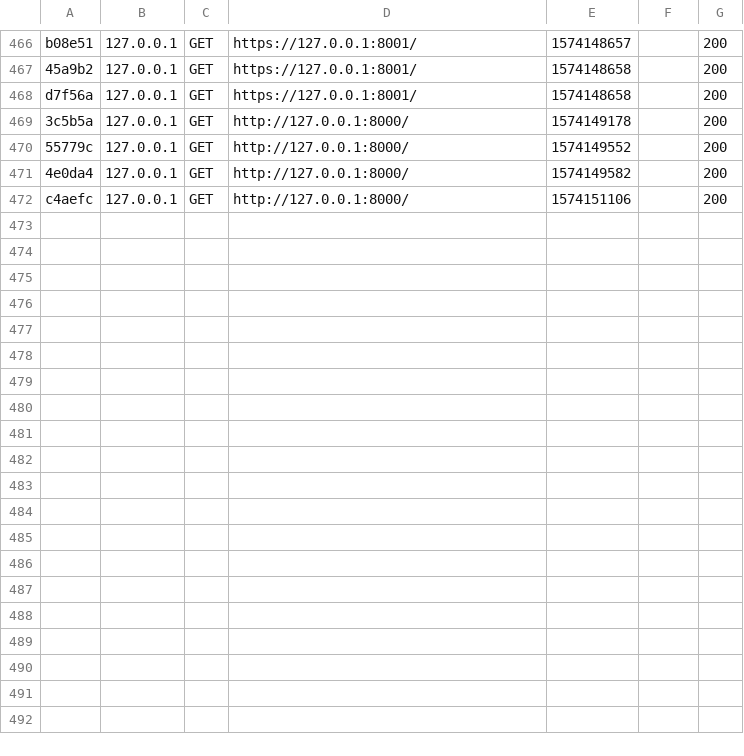
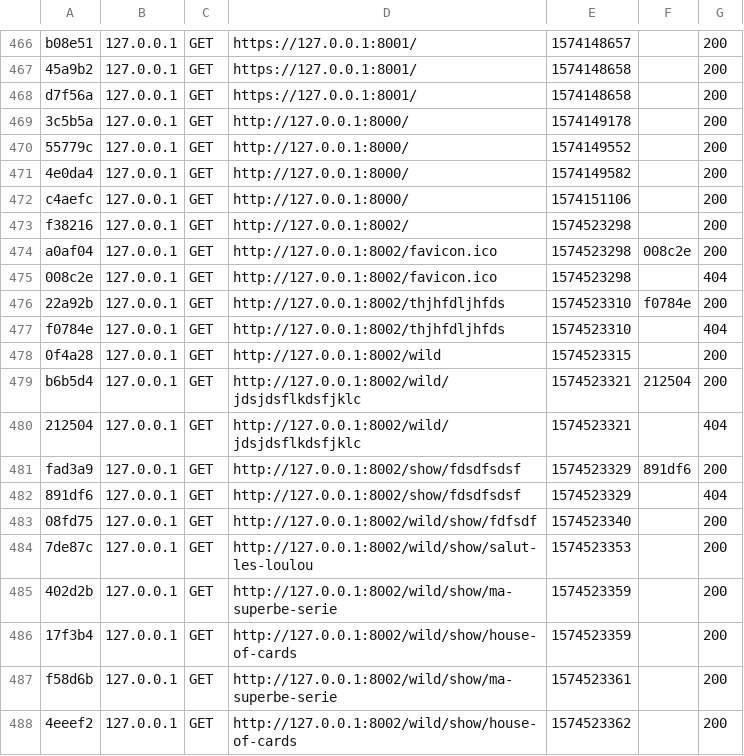
Before and after one commit to eikyuu/WildSeries, a CSV file: var/cache/dev/profiler/index.csv, drawn as a sheet; only a part is shown, gaps mark what is left out; the diff names each change by its address in the sheet, - before the commit and + after, or states it on an @@ line.

```diff
--- a/var/cache/dev/profiler/index.csv
+++ b/var/cache/dev/profiler/index.csv
+row 473: f38216 | 127.0.0.1 | GET | http://127.0.0.1:8002/ | 1574523298 |  | 200
+row 474: a0af04 | 127.0.0.1 | GET | http://127.0.0.1:8002/favicon.ico | 1574523298 | 008c2e | 200
+row 475: 008c2e | 127.0.0.1 | GET | http://127.0.0.1:8002/favicon.ico | 1574523298 |  | 404
+row 476: 22a92b | 127.0.0.1 | GET | http://127.0.0.1:8002/thjhfdljhfds | 1574523310 | f0784e | 200
+row 477: f0784e | 127.0.0.1 | GET | http://127.0.0.1:8002/thjhfdljhfds | 1574523310 |  | 404
+row 478: 0f4a28 | 127.0.0.1 | GET | http://127.0.0.1:8002/wild | 1574523315 |  | 200
+row 479: b6b5d4 | 127.0.0.1 | GET | http://127.0.0.1:8002/wild/jdsjdsflkdsfjklc | 1574523321 | 212504 | 200
+row 480: 212504 | 127.0.0.1 | GET | http://127.0.0.1:8002/wild/jdsjdsflkdsfjklc | 1574523321 |  | 404
+row 481: fad3a9 | 127.0.0.1 | GET | http://127.0.0.1:8002/show/fdsdfsdsf | 1574523329 | 891df6 | 200
+row 482: 891df6 | 127.0.0.1 | GET | http://127.0.0.1:8002/show/fdsdfsdsf | 1574523329 |  | 404
+row 483: 08fd75 | 127.0.0.1 | GET | http://127.0.0.1:8002/wild/show/fdfsdf | 1574523340 |  | 200
+row 484: 7de87c | 127.0.0.1 | GET | http://127.0.0.1:8002/wild/show/salut-les-loulou | 1574523353 |  | 200
+row 485: 402d2b | 127.0.0.1 | GET | http://127.0.0.1:8002/wild/show/ma-superbe-serie | 1574523359 |  | 200
+row 486: 17f3b4 | 127.0.0.1 | GET | http://127.0.0.1:8002/wild/show/house-of-cards | 1574523359 |  | 200
+row 487: f58d6b | 127.0.0.1 | GET | http://127.0.0.1:8002/wild/show/ma-superbe-serie | 1574523361 |  | 200
+row 488: 4eeef2 | 127.0.0.1 | GET | http://127.0.0.1:8002/wild/show/house-of-cards | 1574523362 |  | 200
```
Also changed, not shown: 29 other files.
